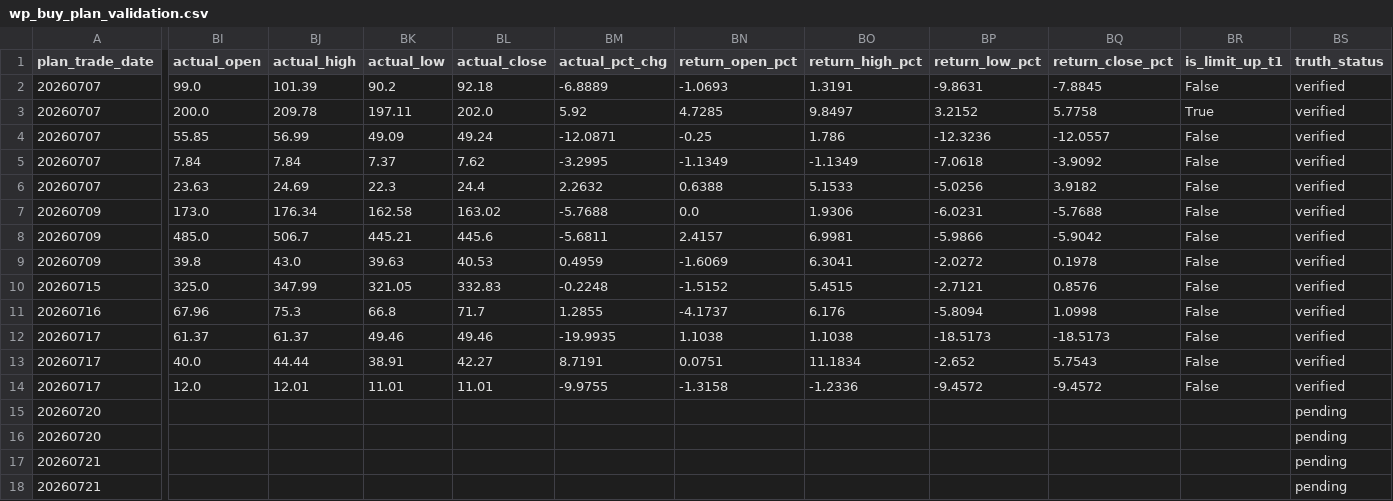
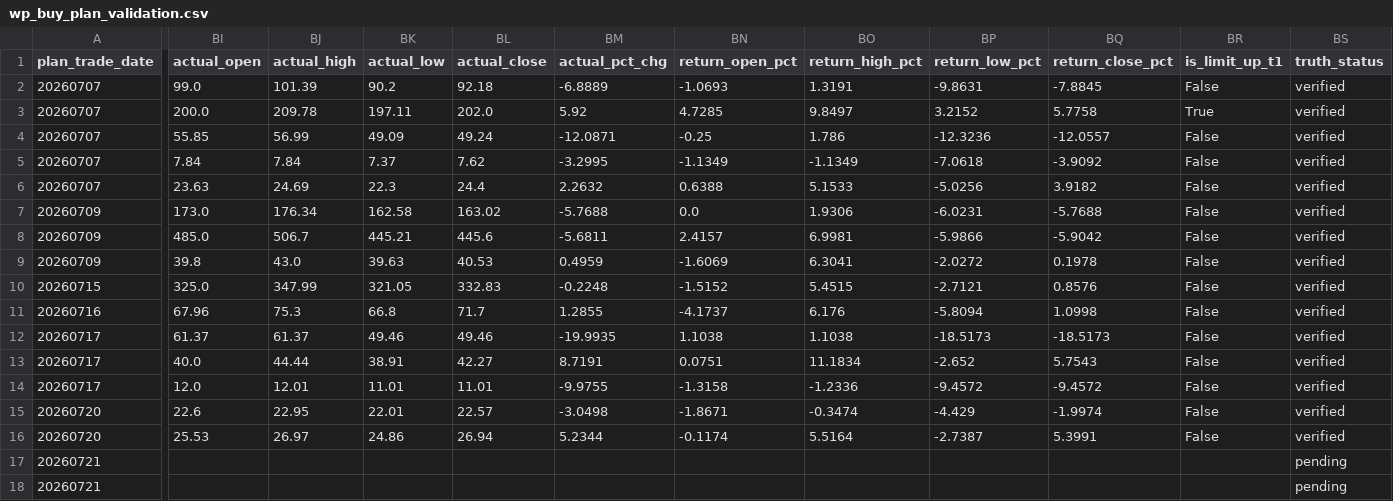
Before and after one commit to njedu2023-prog/WP, a CSV file: outputs/csv/wp_buy_plan_validation.csv, drawn as a sheet; only a part is shown, gaps mark what is left out; the diff covers the shown part only; the diff names each change by its address in the sheet, - before the commit and + after, or states it on an @@ line.

```diff
--- a/outputs/csv/wp_buy_plan_validation.csv
+++ b/outputs/csv/wp_buy_plan_validation.csv
-BI15 (actual_open): (empty)
+BI15 (actual_open): 22.6
-BJ15 (actual_high): (empty)
+BJ15 (actual_high): 22.95
-BK15 (actual_low): (empty)
+BK15 (actual_low): 22.01
-BL15 (actual_close): (empty)
+BL15 (actual_close): 22.57
-BM15 (actual_pct_chg): (empty)
+BM15 (actual_pct_chg): -3.0498
-BN15 (return_open_pct): (empty)
+BN15 (return_open_pct): -1.8671
-BO15 (return_high_pct): (empty)
+BO15 (return_high_pct): -0.3474
-BP15 (return_low_pct): (empty)
+BP15 (return_low_pct): -4.429
-BQ15 (return_close_pct): (empty)
+BQ15 (return_close_pct): -1.9974
-BR15:BR16 (is_limit_up_t1): (empty)
+BR15:BR16 (is_limit_up_t1): False
-BS15:BS16 (truth_status): pending
+BS15:BS16 (truth_status): verified
-BI16 (actual_open): (empty)
+BI16 (actual_open): 25.53
-BJ16 (actual_high): (empty)
+BJ16 (actual_high): 26.97
-BK16 (actual_low): (empty)
+BK16 (actual_low): 24.86
-BL16 (actual_close): (empty)
+BL16 (actual_close): 26.94
-BM16 (actual_pct_chg): (empty)
+BM16 (actual_pct_chg): 5.2344
-BN16 (return_open_pct): (empty)
+BN16 (return_open_pct): -0.1174
-BO16 (return_high_pct): (empty)
+BO16 (return_high_pct): 5.5164
-BP16 (return_low_pct): (empty)
+BP16 (return_low_pct): -2.7387
-BQ16 (return_close_pct): (empty)
+BQ16 (return_close_pct): 5.3991
```
Also changed, not shown: 4 edited cells elsewhere in this file, 5 other files.
